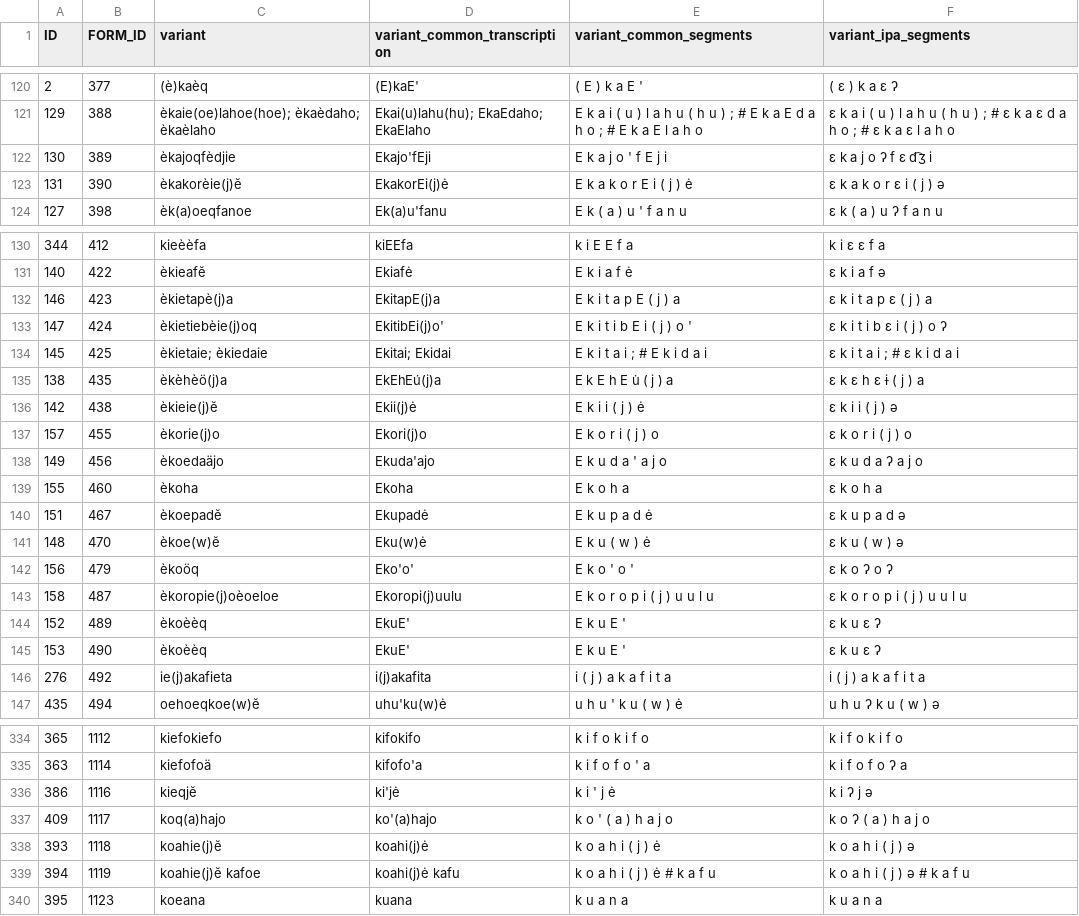
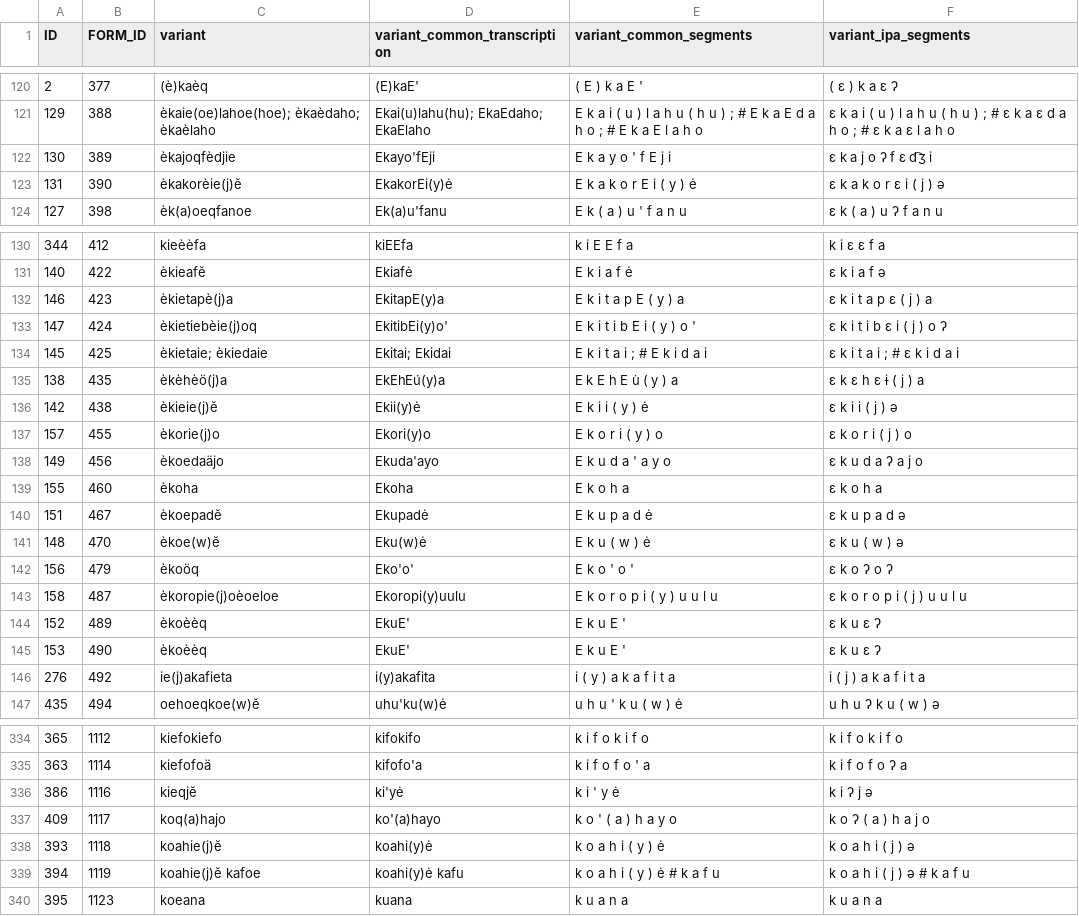
Before and after one commit to engganolang/helfrich-1916-wordlist, a TSV file: data/helfrich1916_variant.tsv, drawn as a sheet; only a part is shown, gaps mark what is left out; the diff covers the shown part only.

```diff
--- a/data/helfrich1916_variant.tsv
+++ b/data/helfrich1916_variant.tsv
@@ -121,4 +121,4 @@ ID	FORM_ID	variant	variant_common_transcription	variant_common_segments	variant_
 129	388	èkaie(oe)lahoe(hoe); èkaèdaho; èkaèlaho	Ekai(u)lahu(hu); EkaEdaho; EkaElaho	E k a i ( u ) l a h u ( h u ) ; # E k a E d a h o ; # E k a E l a h o	ɛ k a i ( u ) l a h u ( h u ) ; # ɛ k a ɛ d a h o ; # ɛ k a ɛ l a h o
-130	389	èkajoqfèdjie	Ekajo'fEji	E k a j o ' f E j i	ɛ k a j o ʔ f ɛ d͡ʒ i
-131	390	èkakorèie(j)ĕ	EkakorEi(j)ė	E k a k o r E i ( j ) ė	ɛ k a k o r ɛ i ( j ) ə
+130	389	èkajoqfèdjie	Ekayo'fEji	E k a y o ' f E j i	ɛ k a j o ʔ f ɛ d͡ʒ i
+131	390	èkakorèie(j)ĕ	EkakorEi(y)ė	E k a k o r E i ( y ) ė	ɛ k a k o r ɛ i ( j ) ə
 127	398	èk(a)oeqfanoe	Ek(a)u'fanu	E k ( a ) u ' f a n u	ɛ k ( a ) u ʔ f a n u
@@ -131,9 +131,9 @@ ID	FORM_ID	variant	variant_common_transcription	variant_common_segments	variant_
 140	422	èkieafĕ	Ekiafė	E k i a f ė	ɛ k i a f ə
-146	423	èkietapè(j)a	EkitapE(j)a	E k i t a p E ( j ) a	ɛ k i t a p ɛ ( j ) a
-147	424	èkietiebèie(j)oq	EkitibEi(j)o'	E k i t i b E i ( j ) o '	ɛ k i t i b ɛ i ( j ) o ʔ
+146	423	èkietapè(j)a	EkitapE(y)a	E k i t a p E ( y ) a	ɛ k i t a p ɛ ( j ) a
+147	424	èkietiebèie(j)oq	EkitibEi(y)o'	E k i t i b E i ( y ) o '	ɛ k i t i b ɛ i ( j ) o ʔ
 145	425	èkietaie; èkiedaie	Ekitai; Ekidai	E k i t a i ; # E k i d a i	ɛ k i t a i ; # ɛ k i d a i
-138	435	èkèhèö(j)a	EkEhEu̇(j)a	E k E h E u̇ ( j ) a	ɛ k ɛ h ɛ ɨ ( j ) a
-142	438	èkieie(j)ĕ	Ekii(j)ė	E k i i ( j ) ė	ɛ k i i ( j ) ə
-157	455	èkorie(j)o	Ekori(j)o	E k o r i ( j ) o	ɛ k o r i ( j ) o
-149	456	èkoedaäjo	Ekuda'ajo	E k u d a ' a j o	ɛ k u d a ʔ a j o
+138	435	èkèhèö(j)a	EkEhEu̇(y)a	E k E h E u̇ ( y ) a	ɛ k ɛ h ɛ ɨ ( j ) a
+142	438	èkieie(j)ĕ	Ekii(y)ė	E k i i ( y ) ė	ɛ k i i ( j ) ə
+157	455	èkorie(j)o	Ekori(y)o	E k o r i ( y ) o	ɛ k o r i ( j ) o
+149	456	èkoedaäjo	Ekuda'ayo	E k u d a ' a y o	ɛ k u d a ʔ a j o
 155	460	èkoha	Ekoha	E k o h a	ɛ k o h a
@@ -142,6 +142,6 @@ ID	FORM_ID	variant	variant_common_transcription	variant_common_segments	variant_
 156	479	èkoöq	Eko'o'	E k o ' o '	ɛ k o ʔ o ʔ
-158	487	èkoropie(j)oèoeloe	Ekoropi(j)uulu	E k o r o p i ( j ) u u l u	ɛ k o r o p i ( j ) u u l u
+158	487	èkoropie(j)oèoeloe	Ekoropi(y)uulu	E k o r o p i ( y ) u u l u	ɛ k o r o p i ( j ) u u l u
 152	489	èkoèèq	EkuE'	E k u E '	ɛ k u ɛ ʔ
 153	490	èkoèèq	EkuE'	E k u E '	ɛ k u ɛ ʔ
-276	492	ie(j)akafieta	i(j)akafita	i ( j ) a k a f i t a	i ( j ) a k a f i t a
+276	492	ie(j)akafieta	i(y)akafita	i ( y ) a k a f i t a	i ( j ) a k a f i t a
 435	494	oehoeqkoe(w)ĕ	uhu'ku(w)ė	u h u ' k u ( w ) ė	u h u ʔ k u ( w ) ə
@@ -335,6 +335,6 @@ ID	FORM_ID	variant	variant_common_transcription	variant_common_segments	variant_
 363	1114	kiefofoä	kifofo'a	k i f o f o ' a	k i f o f o ʔ a
-386	1116	kieqjĕ	ki'jė	k i ' j ė	k i ʔ j ə
-409	1117	koq(a)hajo	ko'(a)hajo	k o ' ( a ) h a j o	k o ʔ ( a ) h a j o
-393	1118	koahie(j)ĕ	koahi(j)ė	k o a h i ( j ) ė	k o a h i ( j ) ə
-394	1119	koahie(j)ĕ kafoe	koahi(j)ė kafu	k o a h i ( j ) ė # k a f u	k o a h i ( j ) ə # k a f u
+386	1116	kieqjĕ	ki'yė	k i ' y ė	k i ʔ j ə
+409	1117	koq(a)hajo	ko'(a)hayo	k o ' ( a ) h a y o	k o ʔ ( a ) h a j o
+393	1118	koahie(j)ĕ	koahi(y)ė	k o a h i ( y ) ė	k o a h i ( j ) ə
+394	1119	koahie(j)ĕ kafoe	koahi(y)ė kafu	k o a h i ( y ) ė # k a f u	k o a h i ( j ) ə # k a f u
 395	1123	koeana	kuana	k u a n a	k u a n a
```
Also changed, not shown: 128 edited cells elsewhere in this file, data/helfrich1916.tsv, ortho/_01-h1916-form_profile-skeleton.tsv, 6 other files.
